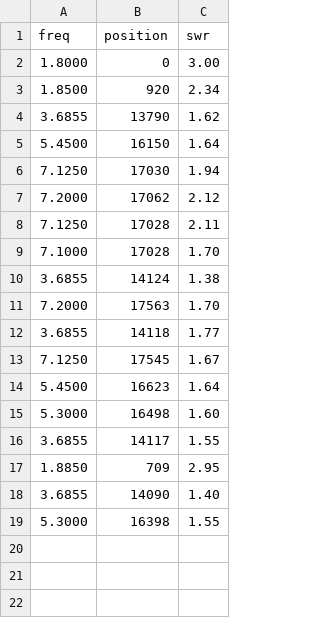
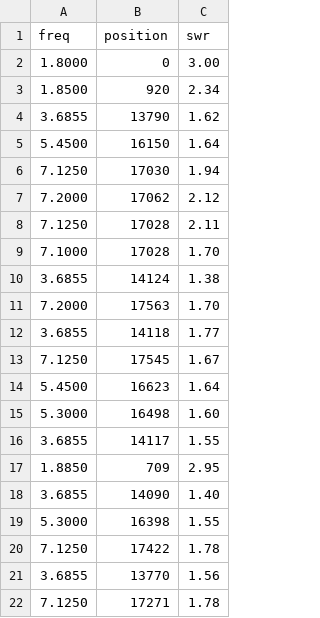
Before and after one commit to DJ2RF/tuner, a CSV file: tuner_positions.csv, drawn as a sheet.

```diff
--- a/tuner_positions.csv
+++ b/tuner_positions.csv
@@ -19 +19,4 @@ freq,position,swr
 5.3000,16398,1.55
+7.1250,17422,1.78
+3.6855,13770,1.56
+7.1250,17271,1.78
```
Also changed, not shown: 1 other file.
